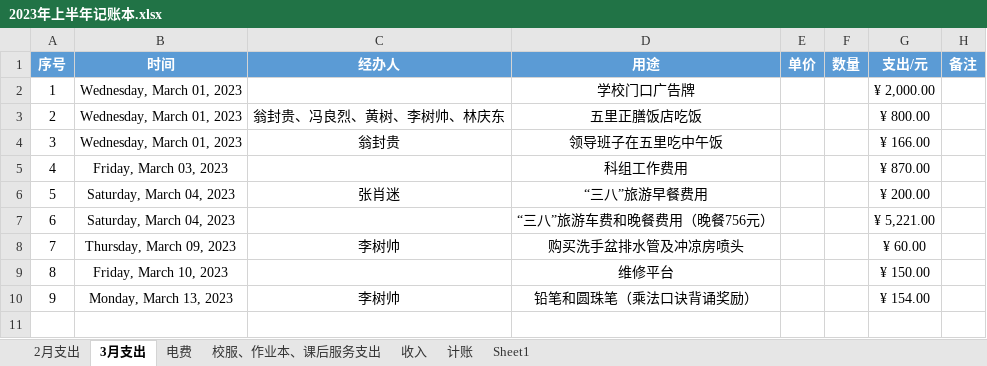
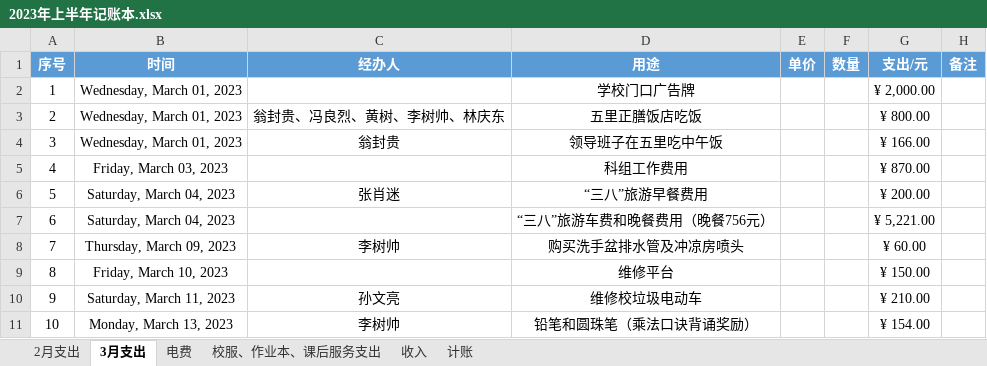
Before and after one commit to 2663481911/counts, an Excel workbook: 2023年上半年/2023年上半年记账本.xlsx, sheet 3月支出, drawn as a sheet; values as stored, in another font and other column widths than the file's, no borders; table styles not drawn; addresses are those after the commit; the diff names each change by its address in the sheet, - before the commit and + after, or states it on an @@ line.

```diff
--- a/2023年上半年/2023年上半年记账本.xlsx (sheet 3月支出)
+++ b/2023年上半年/2023年上半年记账本.xlsx (sheet 3月支出)
-sheet tab: Sheet1
+row 10: 9 | Saturday, March 11, 2023 | 孙文亮 | 维修校垃圾电动车 |  |  | ¥ 210.00
@@ column A (序号) renumbered from row 11 down @@
```
Also changed, not shown: sheet 计账, 2 other files.
